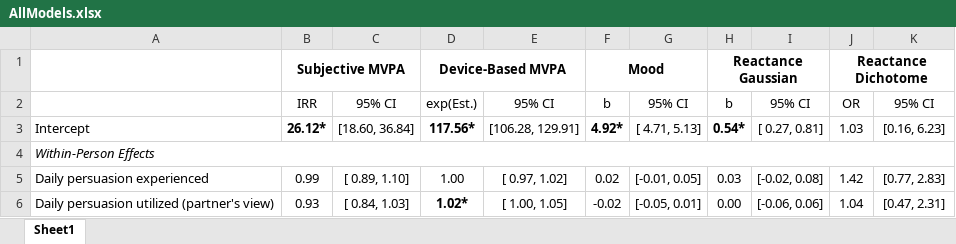
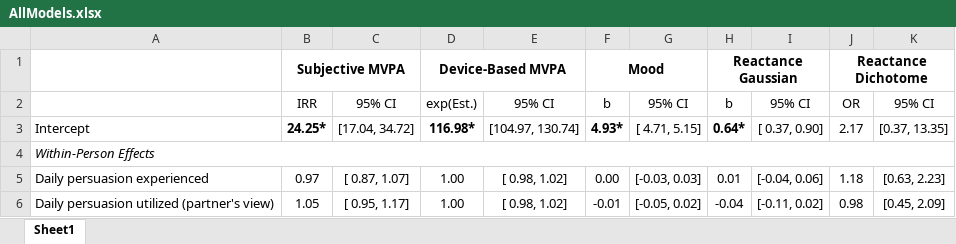
Before and after one commit to Pascal-Kueng/02TimeAndTiesControl, an Excel workbook: Output/AllModels.xlsx, sheet Sheet1, drawn as a sheet; only a part is shown; values as stored, in another font and other column widths than the file's, no borders; the diff covers the shown part only; the diff names each change by its address in the sheet, - before the commit and + after, or states it on an @@ line.

```diff
--- a/Output/AllModels.xlsx (sheet Sheet1)
+++ b/Output/AllModels.xlsx (sheet Sheet1)
-B3: 26.12*
+B3: 24.25*
-C3: [18.60, 36.84]
+C3: [17.04, 34.72]
-D3: 117.56*
+D3: 116.98*
-E3: [106.28, 129.91]
+E3: [104.97, 130.74]
-F3: 4.92*
+F3: 4.93*
-G3: [ 4.71, 5.13]
+G3: [ 4.71, 5.15]
-H3: 0.54*
+H3: 0.64*
-I3: [ 0.27, 0.81]
+I3: [ 0.37, 0.90]
-J3: 1.03
+J3: 2.17
-K3: [0.16, 6.23]
+K3: [0.37, 13.35]
-B5: 0.99
+B5: 0.97
-C5: [ 0.89, 1.10]
+C5: [ 0.87, 1.07]
-E5: [ 0.97, 1.02]
+E5: [ 0.98, 1.02]
-F5: 0.02
+F5: 0.00
-G5: [-0.01, 0.05]
+G5: [-0.03, 0.03]
-H5: 0.03
+H5: 0.01
-I5: [-0.02, 0.08]
+I5: [-0.04, 0.06]
-J5: 1.42
+J5: 1.18
-K5: [0.77, 2.83]
+K5: [0.63, 2.23]
-B6: 0.93
+B6: 1.05
-C6: [ 0.84, 1.03]
+C6: [ 0.95, 1.17]
-D6: 1.02*
+D6: 1.00
-D6 bold: on
+D6 bold: off
-E6: [ 1.00, 1.05]
+E6: [ 0.98, 1.02]
-F6: -0.02
+F6: -0.01
-G6: [-0.05, 0.01]
+G6: [-0.05, 0.02]
-H6: 0.00
+H6: -0.04
-I6: [-0.06, 0.06]
+I6: [-0.11, 0.02]
-J6: 1.04
+J6: 0.98
-K6: [0.47, 2.31]
+K6: [0.45, 2.09]
```
Also changed, not shown: 160 edited cells and cell formats elsewhere in this sheet, Output/Correlations.xlsx, Output/DescriptivesAll.xlsx, 4 other files.
